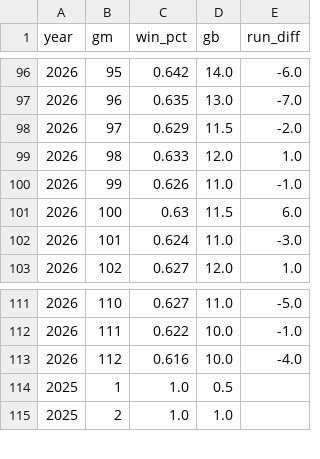
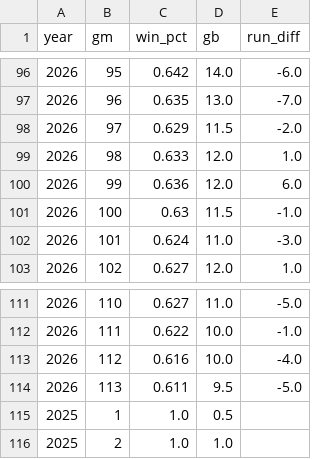
Before and after one commit to stiles/dodgers, a CSV file: data/standings/dodgers_standings_1958_present_optimized.csv, drawn as a sheet; only a part is shown, gaps mark what is left out.

```diff
--- a/data/standings/dodgers_standings_1958_present_optimized.csv
+++ b/data/standings/dodgers_standings_1958_present_optimized.csv
@@ -99,4 +99,4 @@ year,gm,win_pct,gb,run_diff
 2026,98,0.633,12.0,1.0
-2026,99,0.626,11.0,-1.0
-2026,100,0.63,11.5,6.0
+2026,99,0.636,12.0,6.0
+2026,100,0.63,11.5,-1.0
 2026,101,0.624,11.0,-3.0
@@ -113,2 +113,3 @@ year,gm,win_pct,gb,run_diff
 2026,112,0.616,10.0,-4.0
+2026,113,0.611,9.5,-5.0
 2025,1,1.0,0.5,
```
Also changed, not shown: data/standings/dodgers_standings_1958_present.csv, 13 other files.
